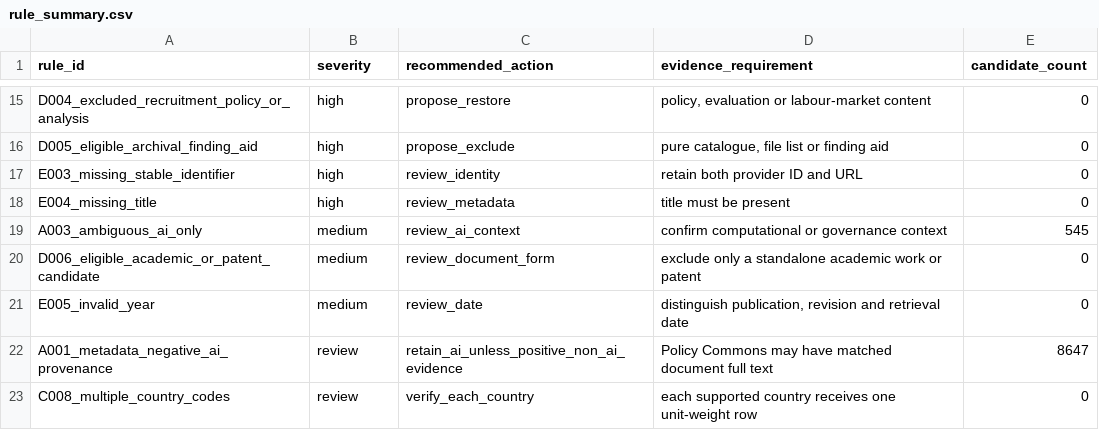
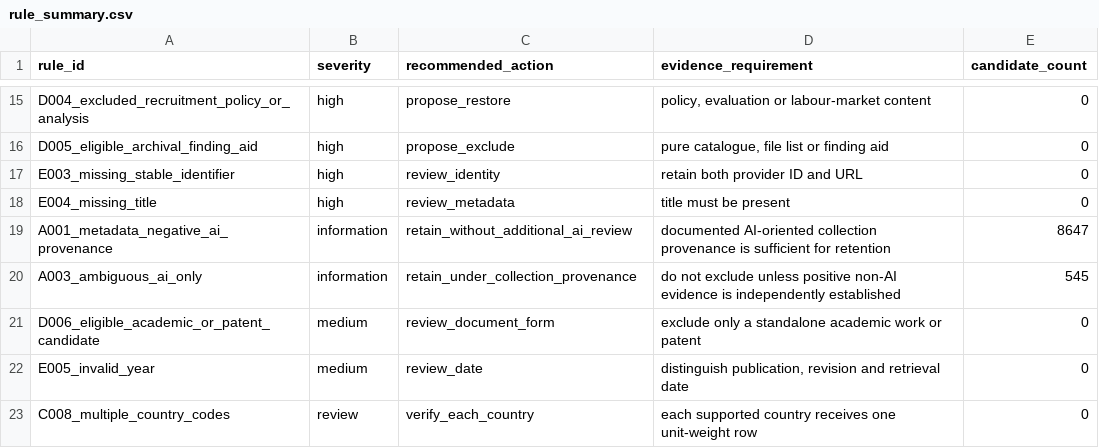
Before and after one commit to deep1003/deep1003.github.io, a CSV file: research/code/policycommons-full-census-audit/results/rule_summary.csv, drawn as a sheet; only a part is shown, gaps mark what is left out.

Commit message:
Clarify AI provenance and narrow non-AI screening

```diff
--- a/research/code/policycommons-full-census-audit/results/rule_summary.csv
+++ b/research/code/policycommons-full-census-audit/results/rule_summary.csv
@@ -18,6 +18,6 @@ E003_missing_stable_identifier,high,review_identity,retain both provider ID and
 E004_missing_title,high,review_metadata,title must be present,0
-A003_ambiguous_ai_only,medium,review_ai_context,confirm computational or governance context,545
+A001_metadata_negative_ai_provenance,information,retain_without_additional_ai_review,documented AI-oriented collection provenance is sufficient for retention,8647
+A003_ambiguous_ai_only,information,retain_under_collection_provenance,do not exclude unless positive non-AI evidence is independently established,545
 D006_eligible_academic_or_patent_candidate,medium,review_document_form,exclude only a standalone academic work or patent,0
 E005_invalid_year,medium,review_date,"distinguish publication, revision and retrieval date",0
-A001_metadata_negative_ai_provenance,review,retain_ai_unless_positive_non_ai_evidence,Policy Commons may have matched document full text,8647
 C008_multiple_country_codes,review,verify_each_country,each supported country receives one unit-weight row,0
```
Also changed, not shown: 4 other files.
